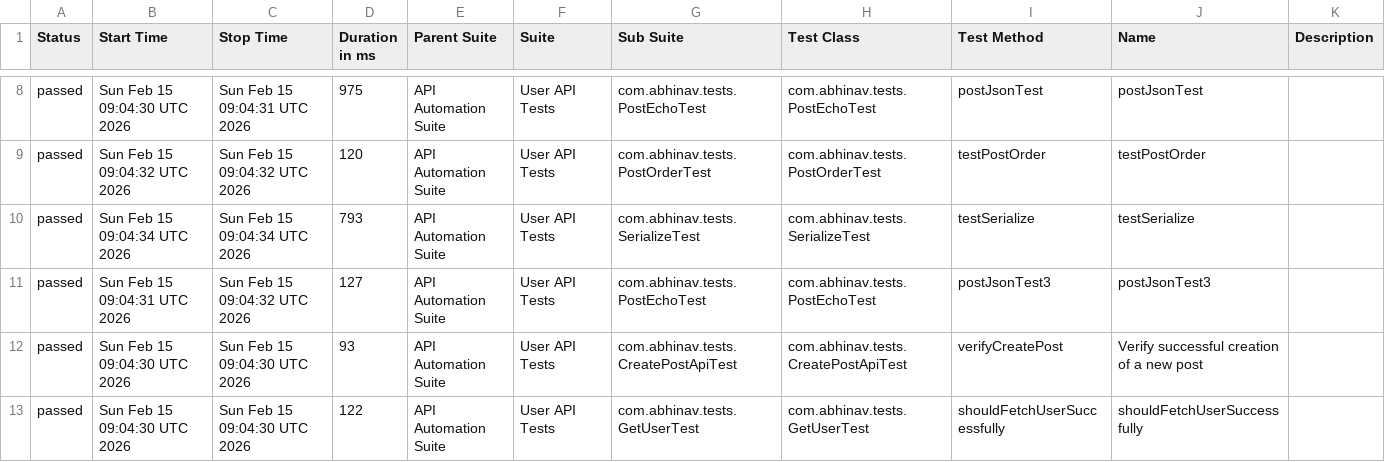
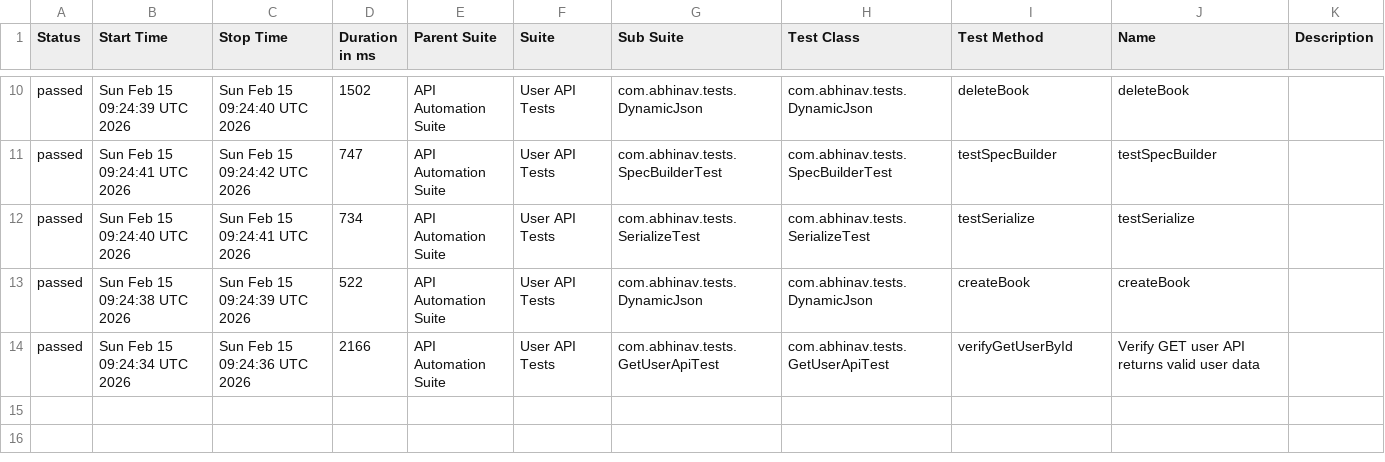
Before and after one commit to abhi9avx/modular-api-automation-framework, a CSV file: data/suites.csv, drawn as a sheet; only a part is shown, gaps mark what is left out; the diff covers the shown part only.

```diff
--- a/data/suites.csv
+++ b/data/suites.csv
@@ -8,6 +10,5 @@
-"passed","Sun Feb 15 09:04:30 UTC 2026","Sun Feb 15 09:04:31 UTC 2026","975","API Automation Suite","User API Tests","com.abhinav.tests.PostEchoTest","com.abhinav.tests.PostEchoTest","postJsonTest","postJsonTest",""
-"passed","Sun Feb 15 09:04:32 UTC 2026","Sun Feb 15 09:04:32 UTC 2026","120","API Automation Suite","User API Tests","com.abhinav.tests.PostOrderTest","com.abhinav.tests.PostOrderTest","testPostOrder","testPostOrder",""
-"passed","Sun Feb 15 09:04:34 UTC 2026","Sun Feb 15 09:04:34 UTC 2026","793","API Automation Suite","User API Tests","com.abhinav.tests.SerializeTest","com.abhinav.tests.SerializeTest","testSerialize","testSerialize",""
-"passed","Sun Feb 15 09:04:31 UTC 2026","Sun Feb 15 09:04:32 UTC 2026","127","API Automation Suite","User API Tests","com.abhinav.tests.PostEchoTest","com.abhinav.tests.PostEchoTest","postJsonTest3","postJsonTest3",""
-"passed","Sun Feb 15 09:04:30 UTC 2026","Sun Feb 15 09:04:30 UTC 2026","93","API Automation Suite","User API Tests","com.abhinav.tests.CreatePostApiTest","com.abhinav.tests.CreatePostApiTest","verifyCreatePost","Verify successful creation of a new post",""
-"passed","Sun Feb 15 09:04:30 UTC 2026","Sun Feb 15 09:04:30 UTC 2026","122","API Automation Suite","User API Tests","com.abhinav.tests.GetUserTest","com.abhinav.tests.GetUserTest","shouldFetchUserSuccessfully","shouldFetchUserSuccessfully",""
+"passed","Sun Feb 15 09:24:39 UTC 2026","Sun Feb 15 09:24:40 UTC 2026","1502","API Automation Suite","User API Tests","com.abhinav.tests.DynamicJson","com.abhinav.tests.DynamicJson","deleteBook","deleteBook",""
+"passed","Sun Feb 15 09:24:41 UTC 2026","Sun Feb 15 09:24:42 UTC 2026","747","API Automation Suite","User API Tests","com.abhinav.tests.SpecBuilderTest","com.abhinav.tests.SpecBuilderTest","testSpecBuilder","testSpecBuilder",""
+"passed","Sun Feb 15 09:24:40 UTC 2026","Sun Feb 15 09:24:41 UTC 2026","734","API Automation Suite","User API Tests","com.abhinav.tests.SerializeTest","com.abhinav.tests.SerializeTest","testSerialize","testSerialize",""
+"passed","Sun Feb 15 09:24:38 UTC 2026","Sun Feb 15 09:24:39 UTC 2026","522","API Automation Suite","User API Tests","com.abhinav.tests.DynamicJson","com.abhinav.tests.DynamicJson","createBook","createBook",""
+"passed","Sun Feb 15 09:24:34 UTC 2026","Sun Feb 15 09:24:36 UTC 2026","2166","API Automation Suite","User API Tests","com.abhinav.tests.GetUserApiTest","com.abhinav.tests.GetUserApiTest","verifyGetUserById","Verify GET user API returns valid user data",""
```
Also changed, not shown: 3 added rows, 1 removed row and 23 edited cells elsewhere in this file, data/behaviors.csv, 45 other files.
